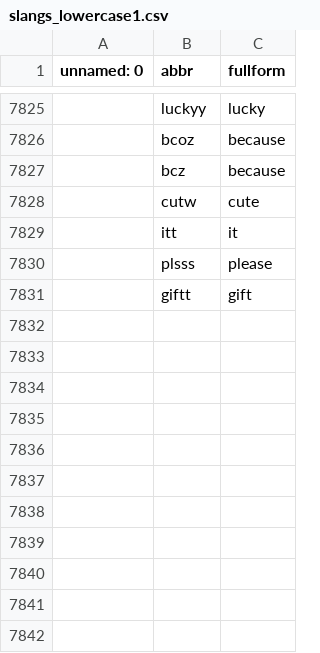
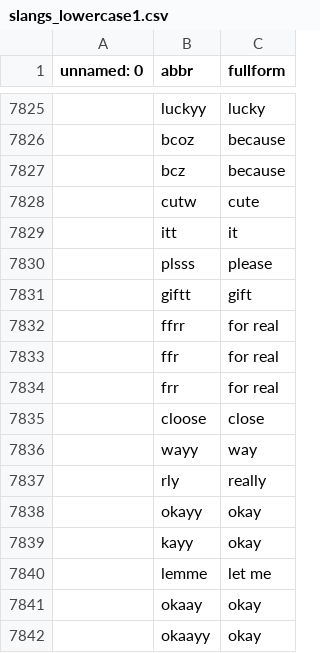
Before and after one commit to dinadz04/datalagi, a CSV file: slangs_lowercase1.csv, drawn as a sheet; only a part is shown, gaps mark what is left out; the diff names each change by its address in the sheet, - before the commit and + after, or states it on an @@ line.

Commit message:
Update slangs_lowercase1.csv

```diff
--- a/slangs_lowercase1.csv
+++ b/slangs_lowercase1.csv
+row 7832:  | ffrr | for real
+row 7833:  | ffr | for real
+row 7834:  | frr | for real
+row 7835:  | cloose | close
+row 7836:  | wayy | way
+row 7837:  | rly | really
+row 7838:  | okayy | okay
+row 7839:  | kayy | okay
+row 7840:  | lemme | let me
+row 7841:  | okaay | okay
+row 7842:  | okaayy | okay
```
